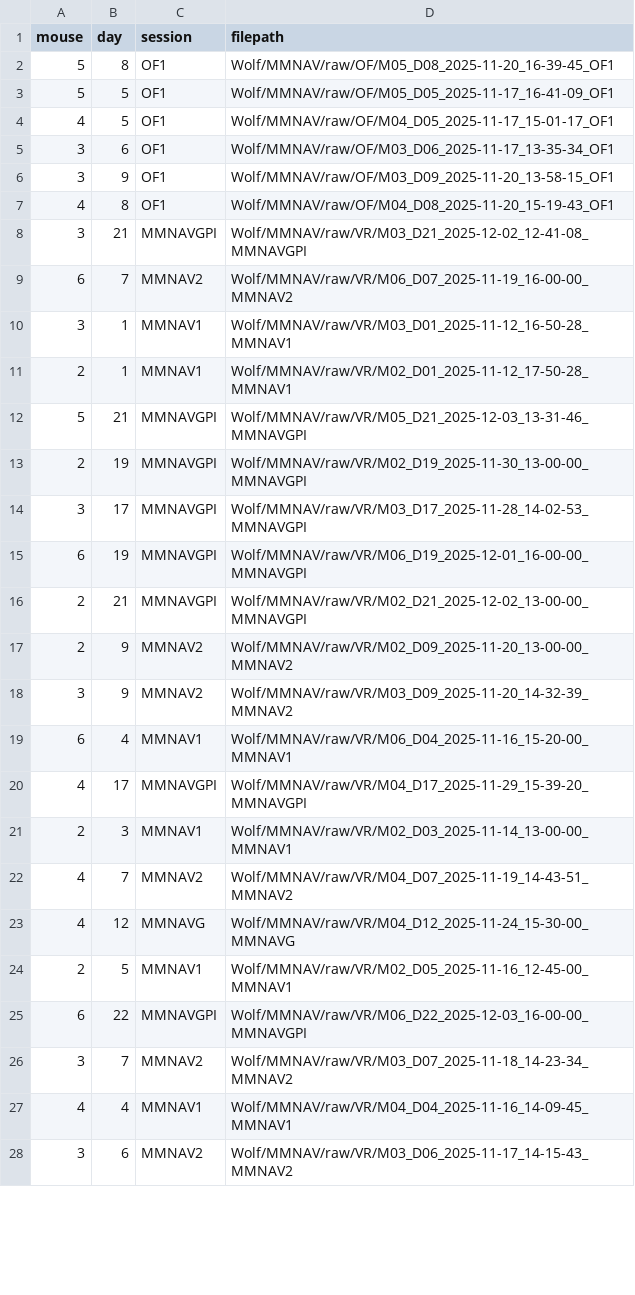
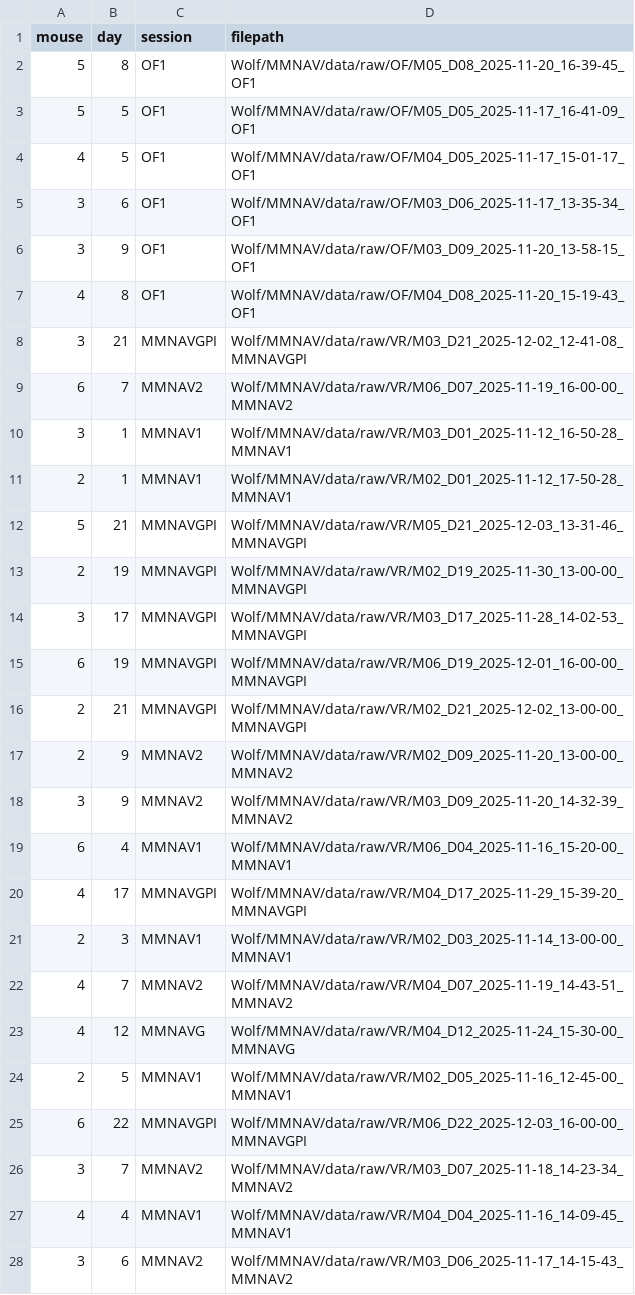
Before and after one commit to chrishalcrow/nolanlab-ephys, a CSV file: scripts/wolf/wolf_filepaths.csv, drawn as a sheet; only a part is shown; the diff covers the shown part only.

Commit message:
update filepath names

```diff
--- a/scripts/wolf/wolf_filepaths.csv
+++ b/scripts/wolf/wolf_filepaths.csv
@@ -1,28 +1,28 @@
 mouse,day,session,filepath
-5,8,OF1,Wolf/MMNAV/raw/OF/M05_D08_2025-11-20_16-39-45_OF1
-5,5,OF1,Wolf/MMNAV/raw/OF/M05_D05_2025-11-17_16-41-09_OF1
-4,5,OF1,Wolf/MMNAV/raw/OF/M04_D05_2025-11-17_15-01-17_OF1
-3,6,OF1,Wolf/MMNAV/raw/OF/M03_D06_2025-11-17_13-35-34_OF1
-3,9,OF1,Wolf/MMNAV/raw/OF/M03_D09_2025-11-20_13-58-15_OF1
-4,8,OF1,Wolf/MMNAV/raw/OF/M04_D08_2025-11-20_15-19-43_OF1
-3,21,MMNAVGPI,Wolf/MMNAV/raw/VR/M03_D21_2025-12-02_12-41-08_MMNAVGPI
-6,7,MMNAV2,Wolf/MMNAV/raw/VR/M06_D07_2025-11-19_16-00-00_MMNAV2
-3,1,MMNAV1,Wolf/MMNAV/raw/VR/M03_D01_2025-11-12_16-50-28_MMNAV1
-2,1,MMNAV1,Wolf/MMNAV/raw/VR/M02_D01_2025-11-12_17-50-28_MMNAV1
-5,21,MMNAVGPI,Wolf/MMNAV/raw/VR/M05_D21_2025-12-03_13-31-46_MMNAVGPI
-2,19,MMNAVGPI,Wolf/MMNAV/raw/VR/M02_D19_2025-11-30_13-00-00_MMNAVGPI
-3,17,MMNAVGPI,Wolf/MMNAV/raw/VR/M03_D17_2025-11-28_14-02-53_MMNAVGPI
-6,19,MMNAVGPI,Wolf/MMNAV/raw/VR/M06_D19_2025-12-01_16-00-00_MMNAVGPI
-2,21,MMNAVGPI,Wolf/MMNAV/raw/VR/M02_D21_2025-12-02_13-00-00_MMNAVGPI
-2,9,MMNAV2,Wolf/MMNAV/raw/VR/M02_D09_2025-11-20_13-00-00_MMNAV2
-3,9,MMNAV2,Wolf/MMNAV/raw/VR/M03_D09_2025-11-20_14-32-39_MMNAV2
-6,4,MMNAV1,Wolf/MMNAV/raw/VR/M06_D04_2025-11-16_15-20-00_MMNAV1
-4,17,MMNAVGPI,Wolf/MMNAV/raw/VR/M04_D17_2025-11-29_15-39-20_MMNAVGPI
-2,3,MMNAV1,Wolf/MMNAV/raw/VR/M02_D03_2025-11-14_13-00-00_MMNAV1
-4,7,MMNAV2,Wolf/MMNAV/raw/VR/M04_D07_2025-11-19_14-43-51_MMNAV2
-4,12,MMNAVG,Wolf/MMNAV/raw/VR/M04_D12_2025-11-24_15-30-00_MMNAVG
-2,5,MMNAV1,Wolf/MMNAV/raw/VR/M02_D05_2025-11-16_12-45-00_MMNAV1
-6,22,MMNAVGPI,Wolf/MMNAV/raw/VR/M06_D22_2025-12-03_16-00-00_MMNAVGPI
-3,7,MMNAV2,Wolf/MMNAV/raw/VR/M03_D07_2025-11-18_14-23-34_MMNAV2
-4,4,MMNAV1,Wolf/MMNAV/raw/VR/M04_D04_2025-11-16_14-09-45_MMNAV1
-3,6,MMNAV2,Wolf/MMNAV/raw/VR/M03_D06_2025-11-17_14-15-43_MMNAV2
+5,8,OF1,Wolf/MMNAV/data/raw/OF/M05_D08_2025-11-20_16-39-45_OF1
+5,5,OF1,Wolf/MMNAV/data/raw/OF/M05_D05_2025-11-17_16-41-09_OF1
+4,5,OF1,Wolf/MMNAV/data/raw/OF/M04_D05_2025-11-17_15-01-17_OF1
+3,6,OF1,Wolf/MMNAV/data/raw/OF/M03_D06_2025-11-17_13-35-34_OF1
+3,9,OF1,Wolf/MMNAV/data/raw/OF/M03_D09_2025-11-20_13-58-15_OF1
+4,8,OF1,Wolf/MMNAV/data/raw/OF/M04_D08_2025-11-20_15-19-43_OF1
+3,21,MMNAVGPI,Wolf/MMNAV/data/raw/VR/M03_D21_2025-12-02_12-41-08_MMNAVGPI
+6,7,MMNAV2,Wolf/MMNAV/data/raw/VR/M06_D07_2025-11-19_16-00-00_MMNAV2
+3,1,MMNAV1,Wolf/MMNAV/data/raw/VR/M03_D01_2025-11-12_16-50-28_MMNAV1
+2,1,MMNAV1,Wolf/MMNAV/data/raw/VR/M02_D01_2025-11-12_17-50-28_MMNAV1
+5,21,MMNAVGPI,Wolf/MMNAV/data/raw/VR/M05_D21_2025-12-03_13-31-46_MMNAVGPI
+2,19,MMNAVGPI,Wolf/MMNAV/data/raw/VR/M02_D19_2025-11-30_13-00-00_MMNAVGPI
+3,17,MMNAVGPI,Wolf/MMNAV/data/raw/VR/M03_D17_2025-11-28_14-02-53_MMNAVGPI
+6,19,MMNAVGPI,Wolf/MMNAV/data/raw/VR/M06_D19_2025-12-01_16-00-00_MMNAVGPI
+2,21,MMNAVGPI,Wolf/MMNAV/data/raw/VR/M02_D21_2025-12-02_13-00-00_MMNAVGPI
+2,9,MMNAV2,Wolf/MMNAV/data/raw/VR/M02_D09_2025-11-20_13-00-00_MMNAV2
+3,9,MMNAV2,Wolf/MMNAV/data/raw/VR/M03_D09_2025-11-20_14-32-39_MMNAV2
+6,4,MMNAV1,Wolf/MMNAV/data/raw/VR/M06_D04_2025-11-16_15-20-00_MMNAV1
+4,17,MMNAVGPI,Wolf/MMNAV/data/raw/VR/M04_D17_2025-11-29_15-39-20_MMNAVGPI
+2,3,MMNAV1,Wolf/MMNAV/data/raw/VR/M02_D03_2025-11-14_13-00-00_MMNAV1
+4,7,MMNAV2,Wolf/MMNAV/data/raw/VR/M04_D07_2025-11-19_14-43-51_MMNAV2
+4,12,MMNAVG,Wolf/MMNAV/data/raw/VR/M04_D12_2025-11-24_15-30-00_MMNAVG
+2,5,MMNAV1,Wolf/MMNAV/data/raw/VR/M02_D05_2025-11-16_12-45-00_MMNAV1
+6,22,MMNAVGPI,Wolf/MMNAV/data/raw/VR/M06_D22_2025-12-03_16-00-00_MMNAVGPI
+3,7,MMNAV2,Wolf/MMNAV/data/raw/VR/M03_D07_2025-11-18_14-23-34_MMNAV2
+4,4,MMNAV1,Wolf/MMNAV/data/raw/VR/M04_D04_2025-11-16_14-09-45_MMNAV1
+3,6,MMNAV2,Wolf/MMNAV/data/raw/VR/M03_D06_2025-11-17_14-15-43_MMNAV2
```
Also changed, not shown: 77 edited cells elsewhere in this file.
